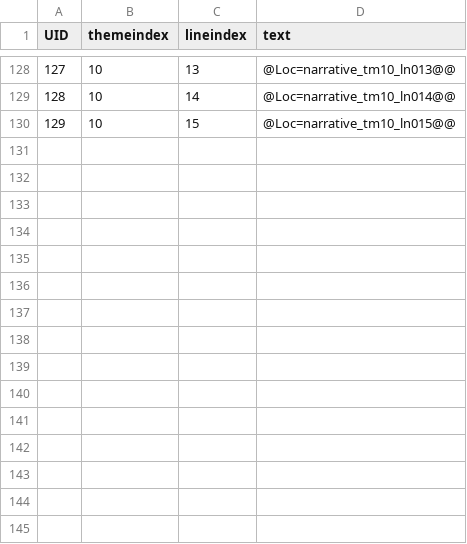
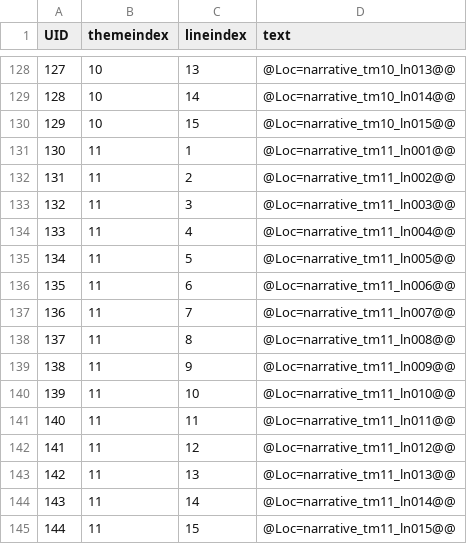
Before and after one commit to lqcatlas/NoE, a CSV file: Assets/Resources/csv/Narrative - Narrative_Output.csv, drawn as a sheet; only a part is shown, gaps mark what is left out; the diff names each change by its address in the sheet, - before the commit and + after, or states it on an @@ line.

```diff
--- a/Assets/Resources/csv/Narrative - Narrative_Output.csv
+++ b/Assets/Resources/csv/Narrative - Narrative_Output.csv
+row 131: 130 | 11 | 1 | @Loc=narrative_tm11_ln001@@
+row 132: 131 | 11 | 2 | @Loc=narrative_tm11_ln002@@
+row 133: 132 | 11 | 3 | @Loc=narrative_tm11_ln003@@
+row 134: 133 | 11 | 4 | @Loc=narrative_tm11_ln004@@
+row 135: 134 | 11 | 5 | @Loc=narrative_tm11_ln005@@
+row 136: 135 | 11 | 6 | @Loc=narrative_tm11_ln006@@
+row 137: 136 | 11 | 7 | @Loc=narrative_tm11_ln007@@
+row 138: 137 | 11 | 8 | @Loc=narrative_tm11_ln008@@
+row 139: 138 | 11 | 9 | @Loc=narrative_tm11_ln009@@
+row 140: 139 | 11 | 10 | @Loc=narrative_tm11_ln010@@
+row 141: 140 | 11 | 11 | @Loc=narrative_tm11_ln011@@
+row 142: 141 | 11 | 12 | @Loc=narrative_tm11_ln012@@
+row 143: 142 | 11 | 13 | @Loc=narrative_tm11_ln013@@
+row 144: 143 | 11 | 14 | @Loc=narrative_tm11_ln014@@
+row 145: 144 | 11 | 15 | @Loc=narrative_tm11_ln015@@
```
Also changed, not shown: Assets/Resources/csv/Level - Level_Output.csv, Assets/Resources/csv/Localization - Localization_Output.csv, 50 other files.
